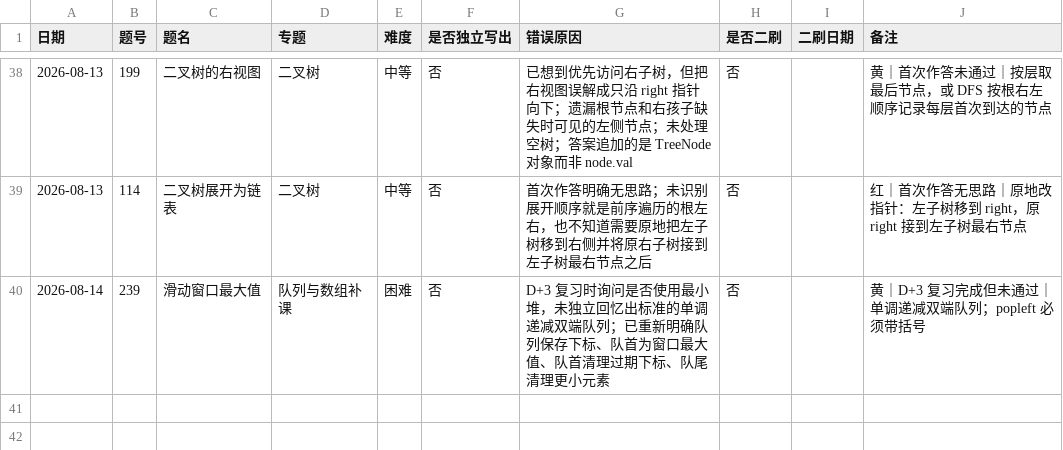
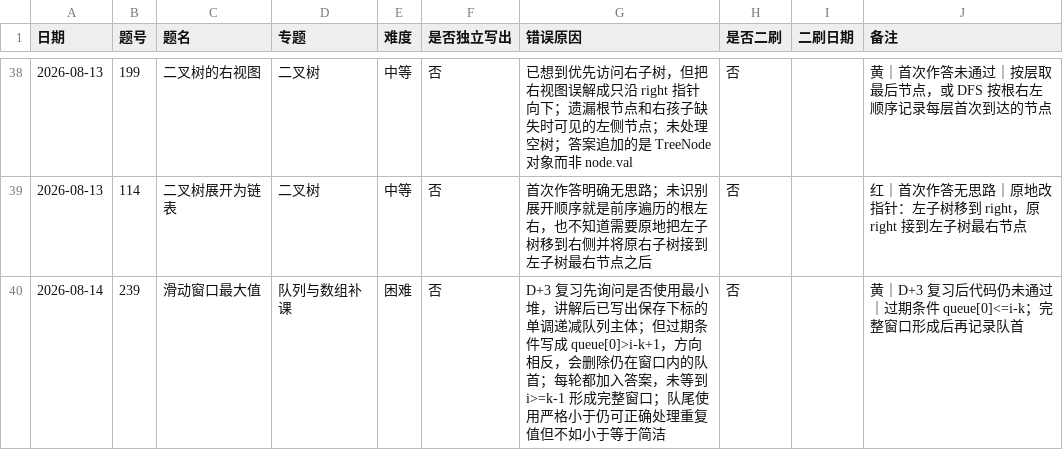
Before and after one commit to JamesLJ2001/find-work, a CSV file: leetcode/progress.csv, drawn as a sheet; only a part is shown, gaps mark what is left out.

Commit message:
补充滑动窗口最大值D+3代码表现

```diff
--- a/leetcode/progress.csv
+++ b/leetcode/progress.csv
@@ -39,2 +39,2 @@
 2026-08-13,114,二叉树展开为链表,二叉树,中等,否,首次作答明确无思路；未识别展开顺序就是前序遍历的根左右，也不知道需要原地把左子树移到右侧并将原右子树接到左子树最右节点之后,否,,红｜首次作答无思路｜原地改指针：左子树移到 right，原 right 接到左子树最右节点
-2026-08-14,239,滑动窗口最大值,队列与数组补课,困难,否,D+3 复习时询问是否使用最小堆，未独立回忆出标准的单调递减双端队列；已重新明确队列保存下标、队首为窗口最大值、队首清理过期下标、队尾清理更小元素,否,,黄｜D+3 复习完成但未通过｜单调递减双端队列；popleft 必须带括号
+2026-08-14,239,滑动窗口最大值,队列与数组补课,困难,否,D+3 复习先询问是否使用最小堆，讲解后已写出保存下标的单调递减队列主体；但过期条件写成 queue[0]>i-k+1，方向相反，会删除仍在窗口内的队首；每轮都加入答案，未等到 i>=k-1 形成完整窗口；队尾使用严格小于仍可正确处理重复值但不如小于等于简洁,否,,黄｜D+3 复习后代码仍未通过｜过期条件 queue[0]<=i-k；完整窗口形成后再记录队首
```
